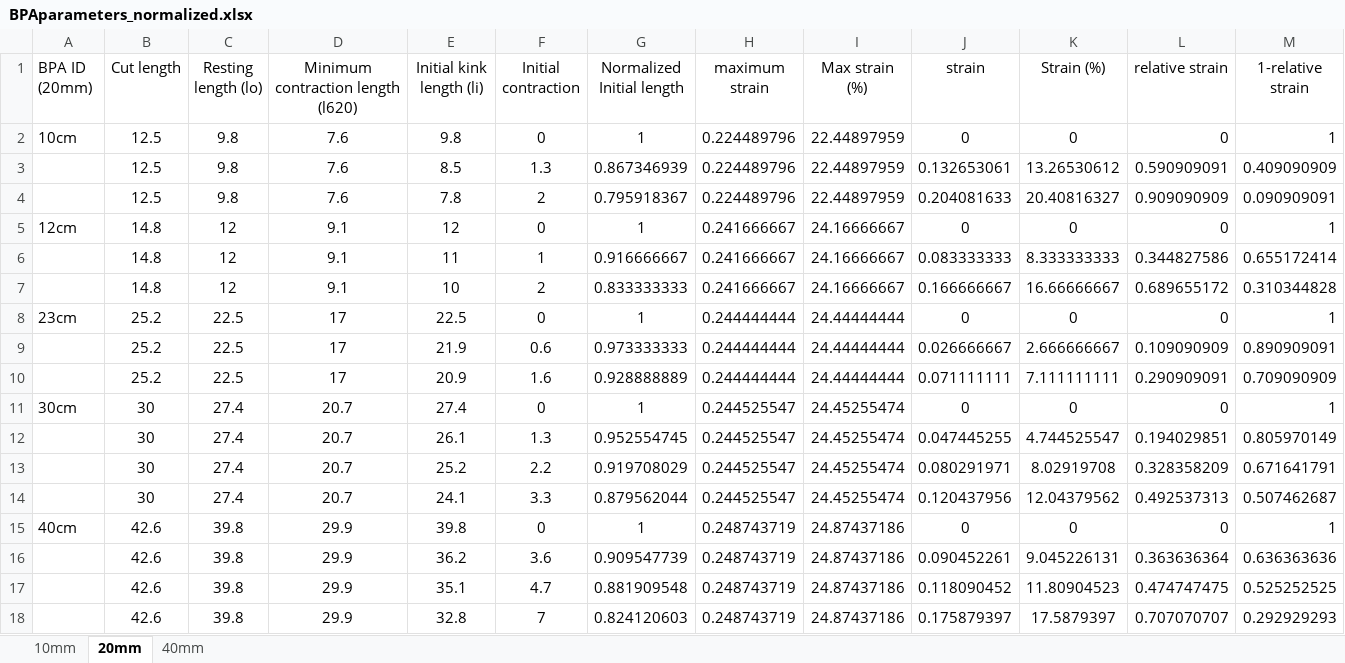
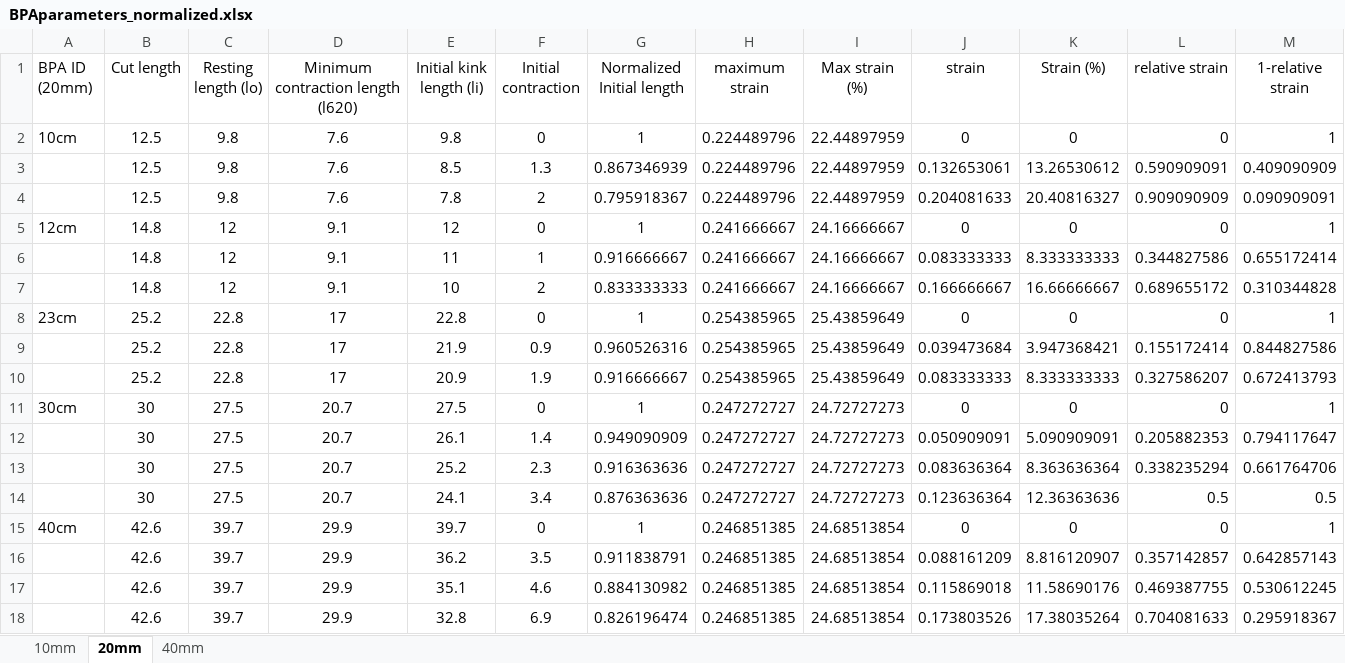
Before and after one commit to Agile-and-Adaptive-Robotics/Muscle_Sensory, an Excel workbook: DataCollection/BPAparameters_normalized.xlsx, sheet 20mm, drawn as a sheet; values as stored, in another font and other column widths than the file's, no borders; removed rows and columns are numbered as before the commit, all else as after; the diff names each change by its address in the sheet, - before the commit and + after, or states it on an @@ line.

```diff
--- a/DataCollection/BPAparameters_normalized.xlsx (sheet 20mm)
+++ b/DataCollection/BPAparameters_normalized.xlsx (sheet 20mm)
-C8 (Resting length (lo)): 22.5
+C8 (Resting length (lo)): 22.8
-E8 (Initial kink length (li)): 22.5
+E8 (Initial kink length (li)): 22.8
-H8 (maximum strain): 0.244444444
+H8 (maximum strain): 0.254385965
-I8 (Max strain (%)): 24.44444444
+I8 (Max strain (%)): 25.43859649
-row 9:  | 25.2 | 22.5 | 17 | 21.9 | 0.6 | 0.973333333 | 0.244444444 | 24.44444444 | 0.026666667 | 2.666666667 | 0.109090909 | 0.890909091
-row 10:  | 25.2 | 22.5 | 17 | 20.9 | 1.6 | 0.928888889 | 0.244444444 | 24.44444444 | 0.071111111 | 7.111111111 | 0.290909091 | 0.709090909
+row 9:  | 25.2 | 22.8 | 17 | 21.9 | 0.9 | 0.960526316 | 0.254385965 | 25.43859649 | 0.039473684 | 3.947368421 | 0.155172414 | 0.844827586
+row 10:  | 25.2 | 22.8 | 17 | 20.9 | 1.9 | 0.916666667 | 0.254385965 | 25.43859649 | 0.083333333 | 8.333333333 | 0.327586207 | 0.672413793
-C11 (Resting length (lo)): 27.4
+C11 (Resting length (lo)): 27.5
-E11 (Initial kink length (li)): 27.4
+E11 (Initial kink length (li)): 27.5
-H11 (maximum strain): 0.244525547
+H11 (maximum strain): 0.247272727
-I11 (Max strain (%)): 24.45255474
+I11 (Max strain (%)): 24.72727273
-row 12:  | 30 | 27.4 | 20.7 | 26.1 | 1.3 | 0.952554745 | 0.244525547 | 24.45255474 | 0.047445255 | 4.744525547 | 0.194029851 | 0.805970149
-row 13:  | 30 | 27.4 | 20.7 | 25.2 | 2.2 | 0.919708029 | 0.244525547 | 24.45255474 | 0.080291971 | 8.02919708 | 0.328358209 | 0.671641791
-row 14:  | 30 | 27.4 | 20.7 | 24.1 | 3.3 | 0.879562044 | 0.244525547 | 24.45255474 | 0.120437956 | 12.04379562 | 0.492537313 | 0.507462687
+row 12:  | 30 | 27.5 | 20.7 | 26.1 | 1.4 | 0.949090909 | 0.247272727 | 24.72727273 | 0.050909091 | 5.090909091 | 0.205882353 | 0.794117647
+row 13:  | 30 | 27.5 | 20.7 | 25.2 | 2.3 | 0.916363636 | 0.247272727 | 24.72727273 | 0.083636364 | 8.363636364 | 0.338235294 | 0.661764706
+row 14:  | 30 | 27.5 | 20.7 | 24.1 | 3.4 | 0.876363636 | 0.247272727 | 24.72727273 | 0.123636364 | 12.36363636 | 0.5 | 0.5
-C15 (Resting length (lo)): 39.8
+C15 (Resting length (lo)): 39.7
-E15 (Initial kink length (li)): 39.8
+E15 (Initial kink length (li)): 39.7
-H15 (maximum strain): 0.248743719
+H15 (maximum strain): 0.246851385
-I15 (Max strain (%)): 24.87437186
+I15 (Max strain (%)): 24.68513854
-row 16:  | 42.6 | 39.8 | 29.9 | 36.2 | 3.6 | 0.909547739 | 0.248743719 | 24.87437186 | 0.090452261 | 9.045226131 | 0.363636364 | 0.636363636
-row 17:  | 42.6 | 39.8 | 29.9 | 35.1 | 4.7 | 0.881909548 | 0.248743719 | 24.87437186 | 0.118090452 | 11.80904523 | 0.474747475 | 0.525252525
-row 18:  | 42.6 | 39.8 | 29.9 | 32.8 | 7 | 0.824120603 | 0.248743719 | 24.87437186 | 0.175879397 | 17.5879397 | 0.707070707 | 0.292929293
+row 16:  | 42.6 | 39.7 | 29.9 | 36.2 | 3.5 | 0.911838791 | 0.246851385 | 24.68513854 | 0.088161209 | 8.816120907 | 0.357142857 | 0.642857143
+row 17:  | 42.6 | 39.7 | 29.9 | 35.1 | 4.6 | 0.884130982 | 0.246851385 | 24.68513854 | 0.115869018 | 11.58690176 | 0.469387755 | 0.530612245
+row 18:  | 42.6 | 39.7 | 29.9 | 32.8 | 6.9 | 0.826196474 | 0.246851385 | 24.68513854 | 0.173803526 | 17.38035264 | 0.704081633 | 0.295918367
```
Also changed, not shown: DataCollection/AllData_raw_csv/OptimizingParameters.xlsx, 5 other files.
